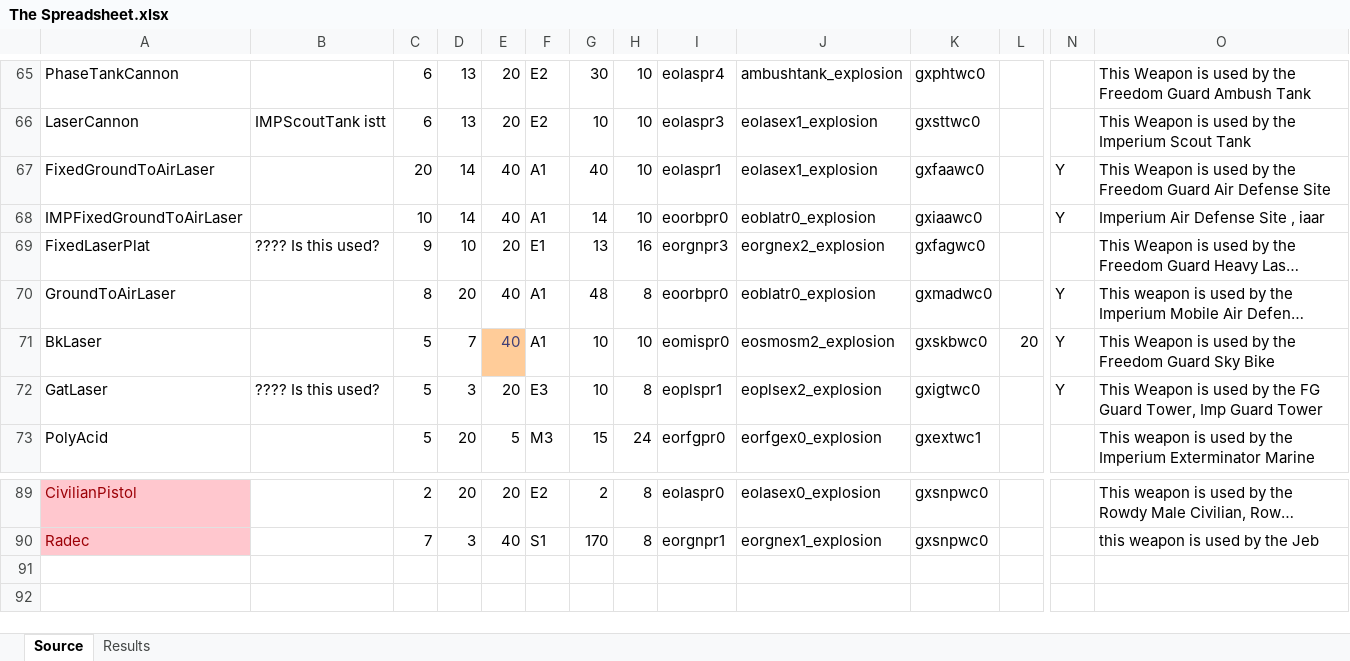
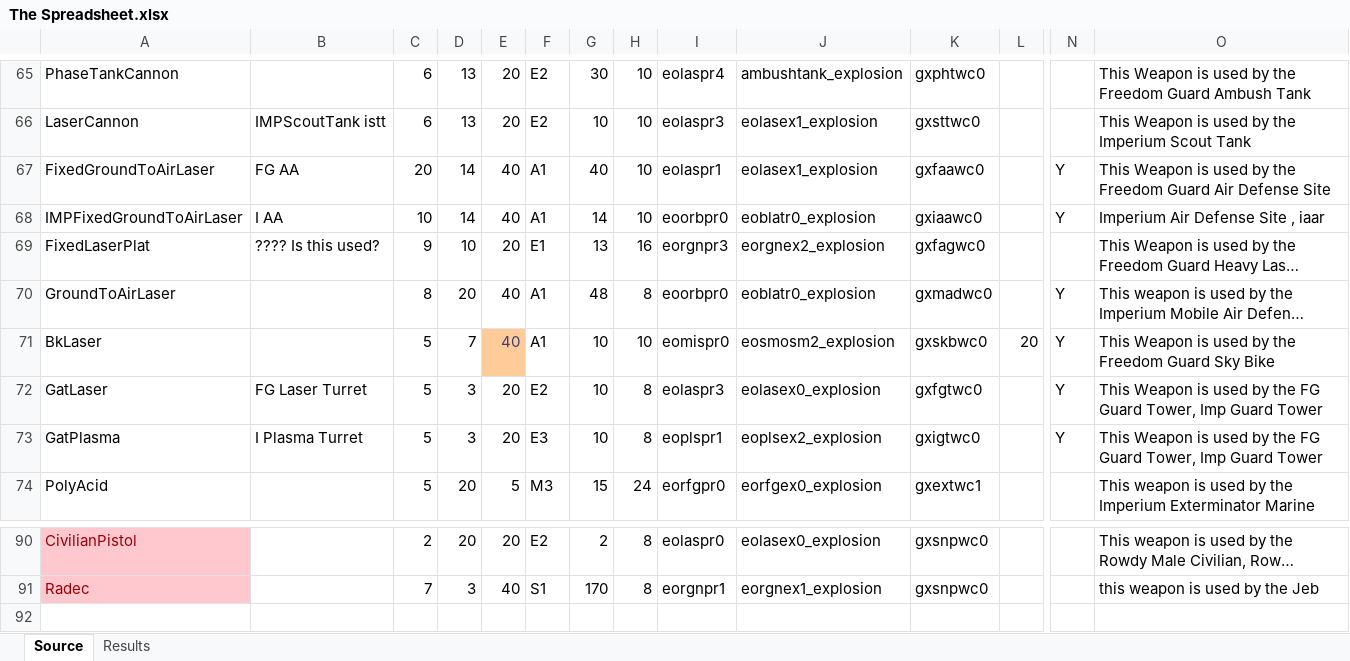
Before and after one commit to drogoganor/OpenDR, an Excel workbook: mods/dr/The Spreadsheet.xlsx, sheet Source, drawn as a sheet; only a part is shown, gaps mark what is left out; long unchanged cells end in …; values as stored, in another font and other column widths than the file's, no borders; removed rows and columns are numbered as before the commit, all else as after; rows hold the shown columns only; the diff names each change by its address in the sheet, - before the commit and + after, or states it on an @@ line.

```diff
--- a/mods/dr/The Spreadsheet.xlsx (sheet Source)
+++ b/mods/dr/The Spreadsheet.xlsx (sheet Source)
-B67: (empty)
+B67: FG AA
-B68: (empty)
+B68: I AA
-B72: ???? Is this used?
+B72: FG Laser Turret
-F72: E3
+F72: E2
-I72: eoplspr1
+I72: eolaspr3
-J72: eoplsex2_explosion
+J72: eolasex0_explosion
-K72: gxigtwc0
+K72: gxfgtwc0
+row 73: GatPlasma | I Plasma Turret | 5 | 3 | 20 | E3 | 10 | 8 | eoplspr1 | eoplsex2_explosion | gxigtwc0 |  | Y | This Weapon is used by the FG Guard Tower, Imp Guard Tower
-row 91: (empty)
```
Also changed, not shown: sheet Results, formulas that keep their value, 20 other files.
